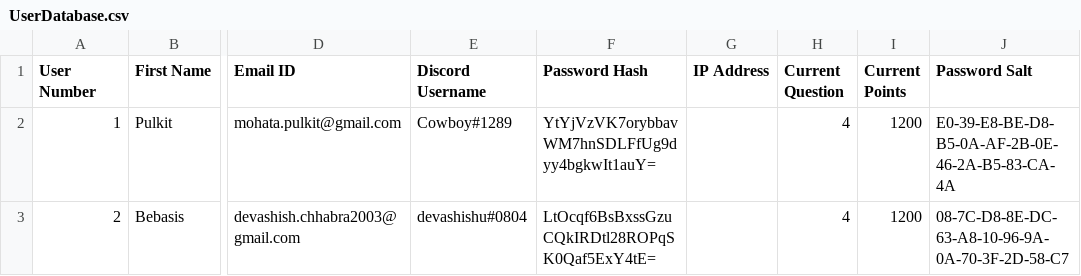
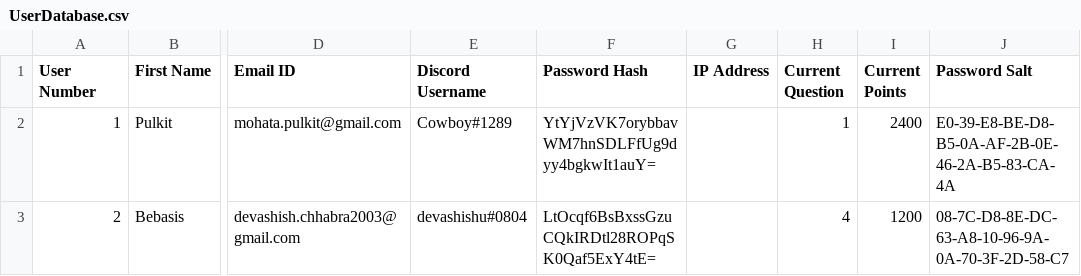
Before and after one commit to mohata-pulkit/GoonGamesOuh, a CSV file: Data/Databases/UserDatabase.csv, drawn as a sheet; only a part is shown, gaps mark what is left out; the diff names each change by its address in the sheet, - before the commit and + after, or states it on an @@ line.

```diff
--- a/Data/Databases/UserDatabase.csv
+++ b/Data/Databases/UserDatabase.csv
-H2 (Current Question): 4
+H2 (Current Question): 1
-I2 (Current Points): 1200
+I2 (Current Points): 2400
```
Also changed, not shown: Data/Databases/QuestionsDatabase.csv, 25 other files.
